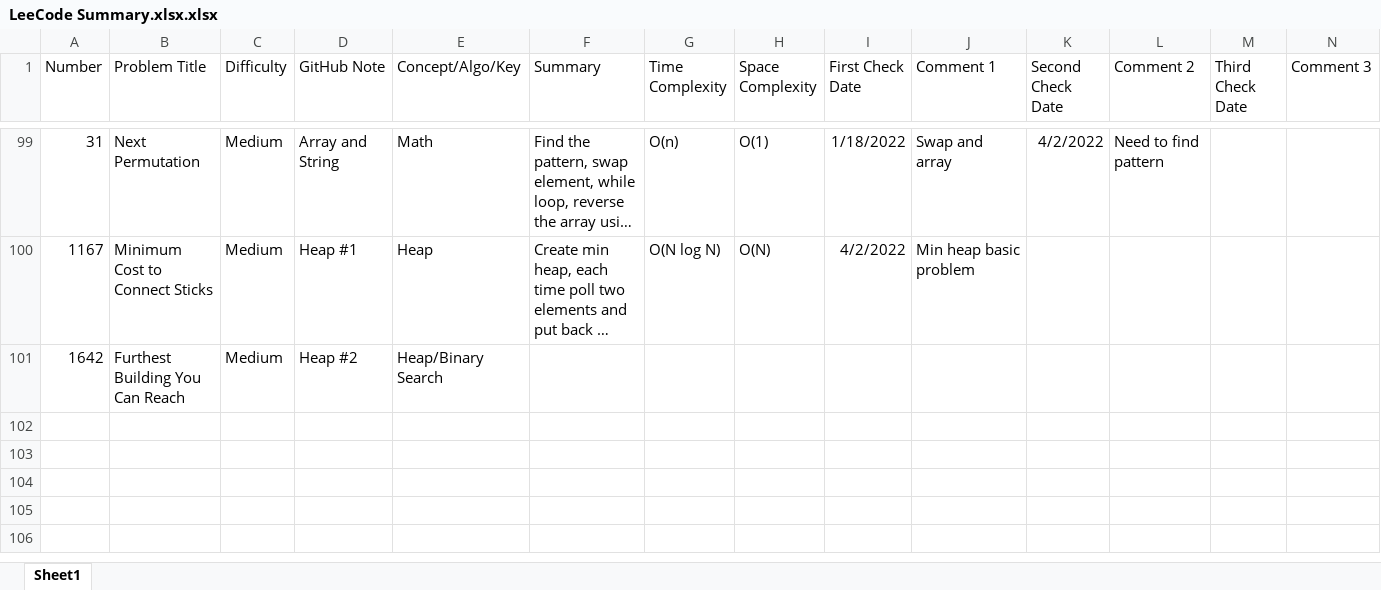
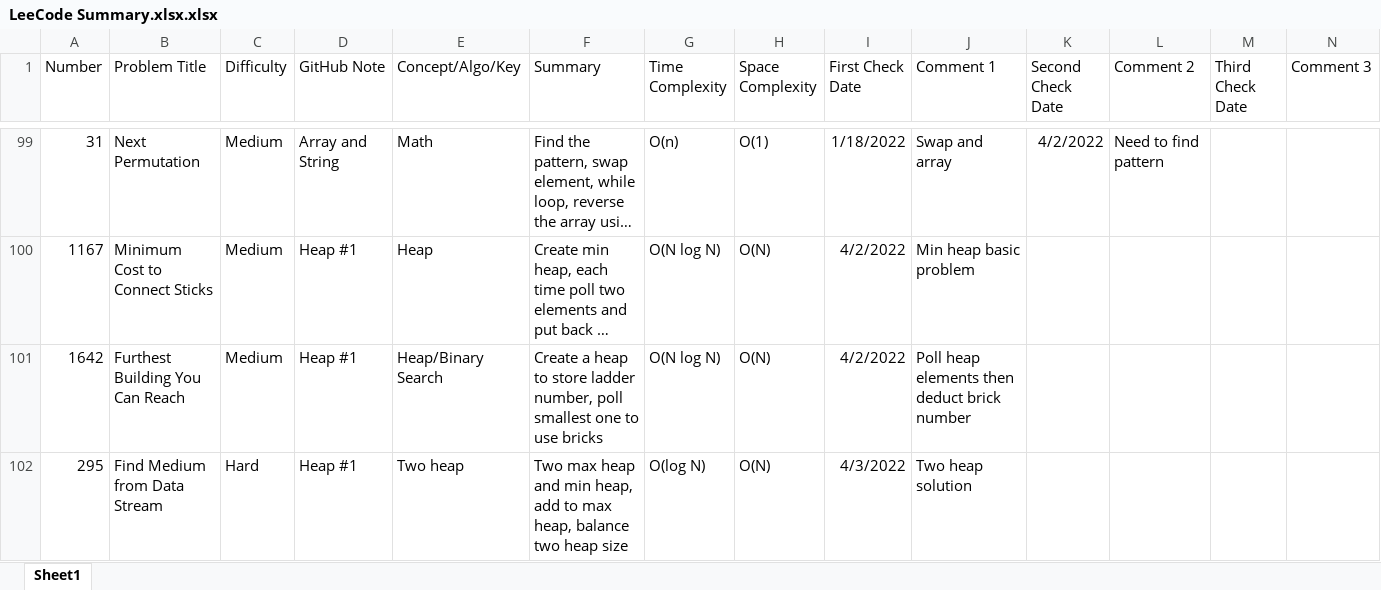
Before and after one commit to hhhwenjun/leetcode-note-java, an Excel workbook: LeeCode Summary.xlsx.xlsx, sheet Sheet1, drawn as a sheet; only a part is shown, gaps mark what is left out; long unchanged cells end in …; values as stored, in another font and other column widths than the file's, no borders; the diff names each change by its address in the sheet, - before the commit and + after, or states it on an @@ line.

```diff
--- a/LeeCode Summary.xlsx.xlsx (sheet Sheet1)
+++ b/LeeCode Summary.xlsx.xlsx (sheet Sheet1)
-D101 (GitHub Note): Heap #2
+D101 (GitHub Note): Heap #1
-F101 (Summary): (empty)
+F101 (Summary): Create a heap to store ladder number, poll smallest one to use bricks
-G101 (Time Complexity): (empty)
+G101 (Time Complexity): O(N log N)
-H101 (Space Complexity): (empty)
+H101 (Space Complexity): O(N)
-I101 (First Check Date): (empty)
+I101 (First Check Date): 4/2/2022
-J101 (Comment 1): (empty)
+J101 (Comment 1): Poll heap elements then deduct brick number
+row 102: 295 | Find Medium from Data Stream | Hard | Heap #1 | Two heap | Two max heap and min heap, add to max heap, balance two heap size | O(log N) | O(N) | 4/3/2022 | Two heap solution
```
Also changed, not shown: 4 other files.
